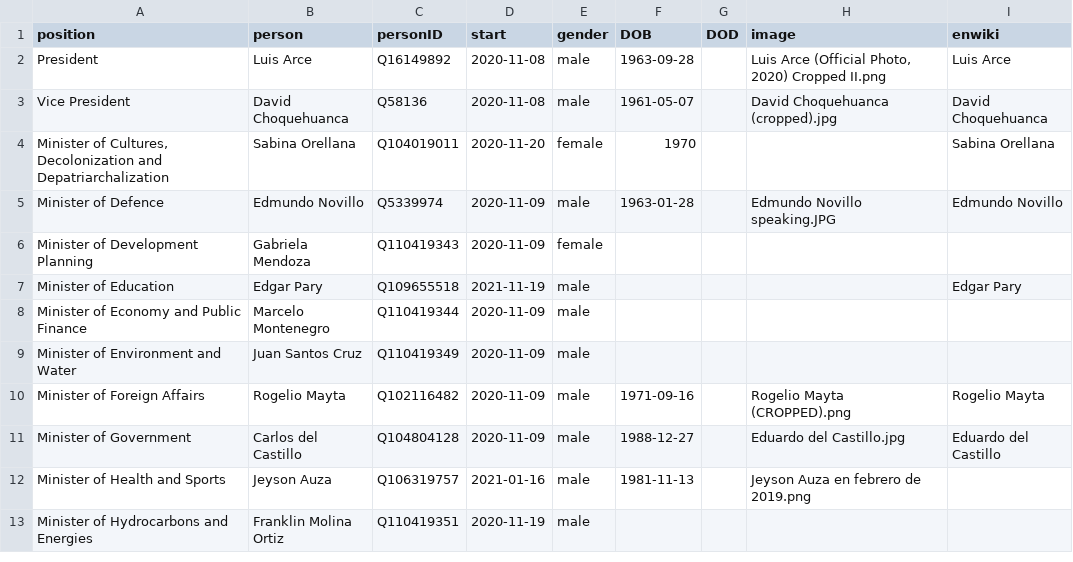
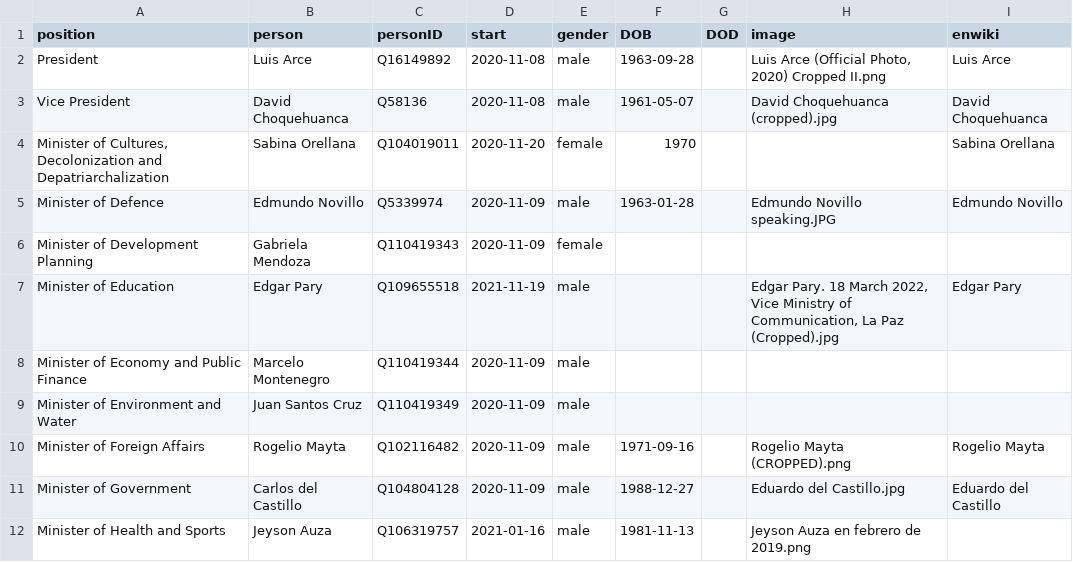
Before and after one commit to every-politician-scrapers/bolivia-ministers, a CSV file: html/current.csv, drawn as a sheet; only a part is shown; the shorter side is filled out with more unchanged rows.

```diff
--- a/html/current.csv
+++ b/html/current.csv
@@ -6,3 +6,3 @@ Minister of Defence,Edmundo Novillo,Q5339974,2020-11-09,male,1963-01-28,,Edmundo
 Minister of Development Planning,Gabriela Mendoza,Q110419343,2020-11-09,female,,,,
-Minister of Education,Edgar Pary,Q109655518,2021-11-19,male,,,,Edgar Pary
+Minister of Education,Edgar Pary,Q109655518,2021-11-19,male,,,"Edgar Pary. 18 March 2022, Vice Ministry of Communication, La Paz (Cropped).jpg",Edgar Pary
 Minister of Economy and Public Finance,Marcelo Montenegro,Q110419344,2020-11-09,male,,,,
```
Also changed, not shown: html/holders21.csv.
